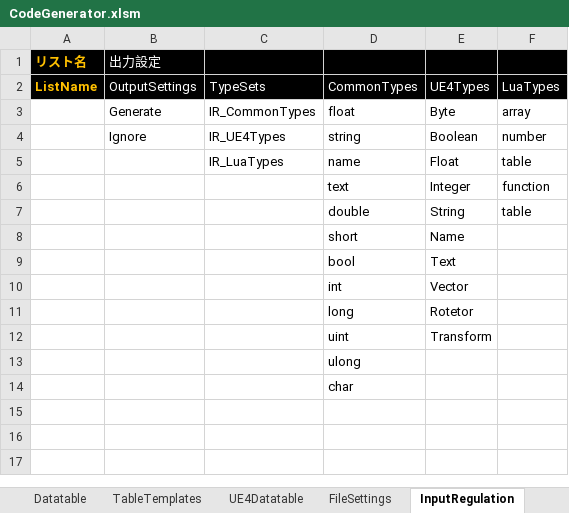
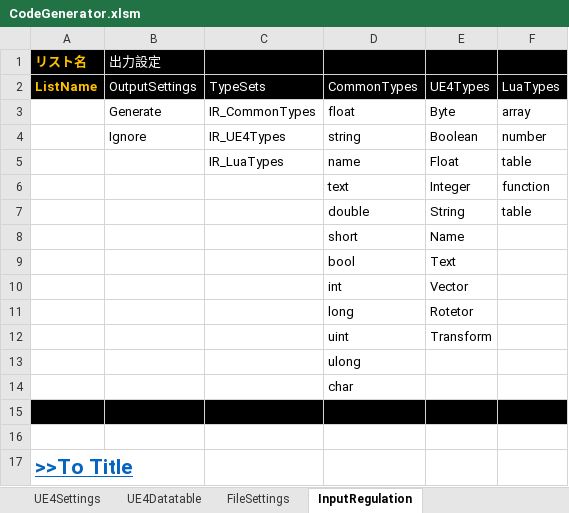
Before and after one commit to sagipenta/CodeGenerator, an Excel workbook: CodeGenerator.xlsm, sheet InputRegulation, drawn as a sheet; values as stored, in another font and other column widths than the file's, no borders; the diff names each change by its address in the sheet, - before the commit and + after, or states it on an @@ line.

```diff
--- a/CodeGenerator.xlsm (sheet InputRegulation)
+++ b/CodeGenerator.xlsm (sheet InputRegulation)
+sheet tab: UE4Settings
+row 15: (empty)
+row 16: (empty)
+row 17: >>To Title
```
Also changed, not shown: sheet Title, sheet ScriptSettings, sheet ScriptTemplates, sheet TableTemplates, sheet TableSettings, sheet FileSettings, 3 more sheets, charts or pictures, 2 other files.
